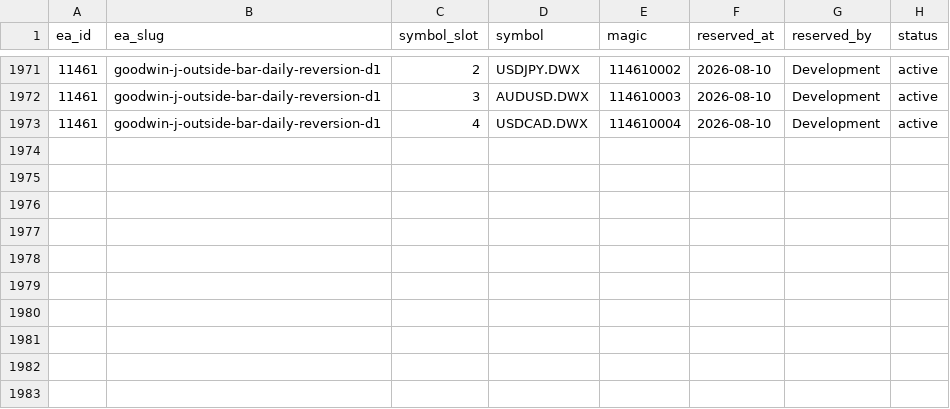
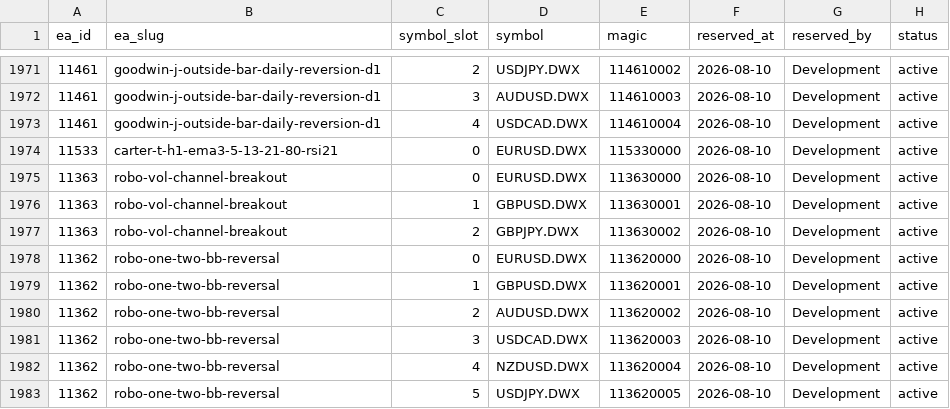
Before and after one commit to QuantMechanica/VPS-PortfolioBuild, a CSV file: framework/registry/magic_numbers.csv, drawn as a sheet; only a part is shown, gaps mark what is left out.

```diff
--- a/framework/registry/magic_numbers.csv
+++ b/framework/registry/magic_numbers.csv
@@ -1973 +1973,11 @@ ea_id,ea_slug,symbol_slot,symbol,magic,reserved_at,reserved_by,status
 11461,goodwin-j-outside-bar-daily-reversion-d1,4,USDCAD.DWX,114610004,2026-08-10,Development,active
+11533,carter-t-h1-ema3-5-13-21-80-rsi21,0,EURUSD.DWX,115330000,2026-08-10,Development,active
+11363,robo-vol-channel-breakout,0,EURUSD.DWX,113630000,2026-08-10,Development,active
+11363,robo-vol-channel-breakout,1,GBPUSD.DWX,113630001,2026-08-10,Development,active
+11363,robo-vol-channel-breakout,2,GBPJPY.DWX,113630002,2026-08-10,Development,active
+11362,robo-one-two-bb-reversal,0,EURUSD.DWX,113620000,2026-08-10,Development,active
+11362,robo-one-two-bb-reversal,1,GBPUSD.DWX,113620001,2026-08-10,Development,active
+11362,robo-one-two-bb-reversal,2,AUDUSD.DWX,113620002,2026-08-10,Development,active
+11362,robo-one-two-bb-reversal,3,USDCAD.DWX,113620003,2026-08-10,Development,active
+11362,robo-one-two-bb-reversal,4,NZDUSD.DWX,113620004,2026-08-10,Development,active
+11362,robo-one-two-bb-reversal,5,USDJPY.DWX,113620005,2026-08-10,Development,active
```
Also changed, not shown: framework/registry/ea_id_registry.csv, 16 other files.
